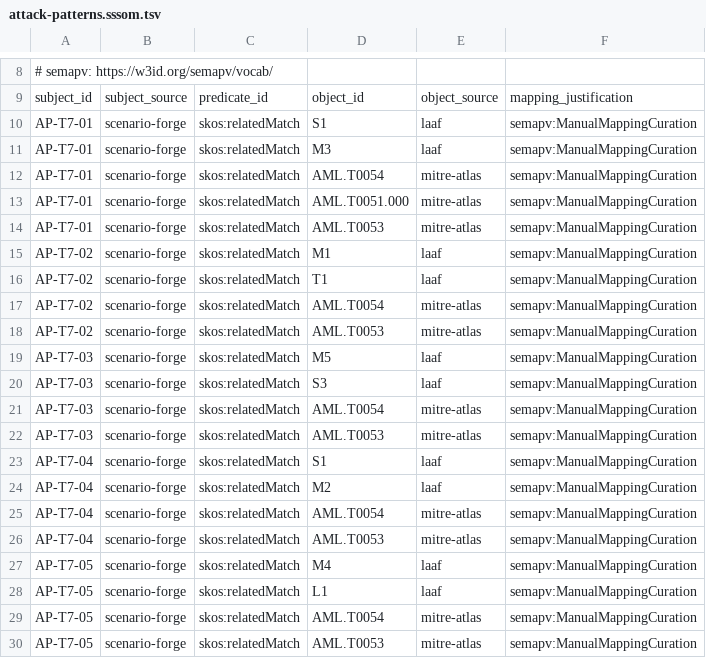
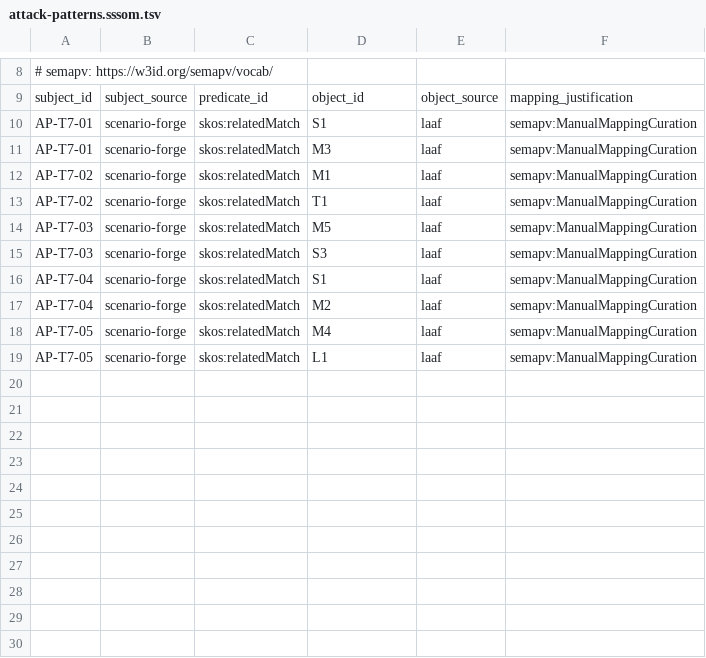
Before and after one commit to hjrnunes/scenario-forge, a TSV file: data/taxonomies/attack-patterns/attack-patterns.sssom.tsv, drawn as a sheet; only a part is shown, gaps mark what is left out.

```diff
--- a/data/taxonomies/attack-patterns/attack-patterns.sssom.tsv
+++ b/data/taxonomies/attack-patterns/attack-patterns.sssom.tsv
@@ -11,20 +11,9 @@ AP-T7-01	scenario-forge	skos:relatedMatch	S1	laaf	semapv:ManualMappingCuration
 AP-T7-01	scenario-forge	skos:relatedMatch	M3	laaf	semapv:ManualMappingCuration
-AP-T7-01	scenario-forge	skos:relatedMatch	AML.T0054	mitre-atlas	semapv:ManualMappingCuration
-AP-T7-01	scenario-forge	skos:relatedMatch	AML.T0051.000	mitre-atlas	semapv:ManualMappingCuration
-AP-T7-01	scenario-forge	skos:relatedMatch	AML.T0053	mitre-atlas	semapv:ManualMappingCuration
 AP-T7-02	scenario-forge	skos:relatedMatch	M1	laaf	semapv:ManualMappingCuration
 AP-T7-02	scenario-forge	skos:relatedMatch	T1	laaf	semapv:ManualMappingCuration
-AP-T7-02	scenario-forge	skos:relatedMatch	AML.T0054	mitre-atlas	semapv:ManualMappingCuration
-AP-T7-02	scenario-forge	skos:relatedMatch	AML.T0053	mitre-atlas	semapv:ManualMappingCuration
 AP-T7-03	scenario-forge	skos:relatedMatch	M5	laaf	semapv:ManualMappingCuration
 AP-T7-03	scenario-forge	skos:relatedMatch	S3	laaf	semapv:ManualMappingCuration
-AP-T7-03	scenario-forge	skos:relatedMatch	AML.T0054	mitre-atlas	semapv:ManualMappingCuration
-AP-T7-03	scenario-forge	skos:relatedMatch	AML.T0053	mitre-atlas	semapv:ManualMappingCuration
 AP-T7-04	scenario-forge	skos:relatedMatch	S1	laaf	semapv:ManualMappingCuration
 AP-T7-04	scenario-forge	skos:relatedMatch	M2	laaf	semapv:ManualMappingCuration
-AP-T7-04	scenario-forge	skos:relatedMatch	AML.T0054	mitre-atlas	semapv:ManualMappingCuration
-AP-T7-04	scenario-forge	skos:relatedMatch	AML.T0053	mitre-atlas	semapv:ManualMappingCuration
 AP-T7-05	scenario-forge	skos:relatedMatch	M4	laaf	semapv:ManualMappingCuration
 AP-T7-05	scenario-forge	skos:relatedMatch	L1	laaf	semapv:ManualMappingCuration
-AP-T7-05	scenario-forge	skos:relatedMatch	AML.T0054	mitre-atlas	semapv:ManualMappingCuration
-AP-T7-05	scenario-forge	skos:relatedMatch	AML.T0053	mitre-atlas	semapv:ManualMappingCuration
```
Also changed, not shown: 4 other files.
